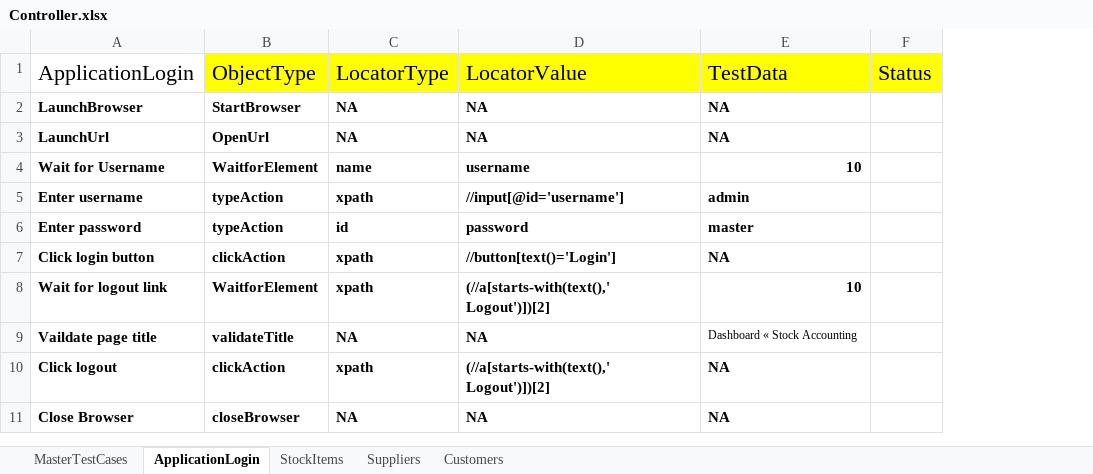
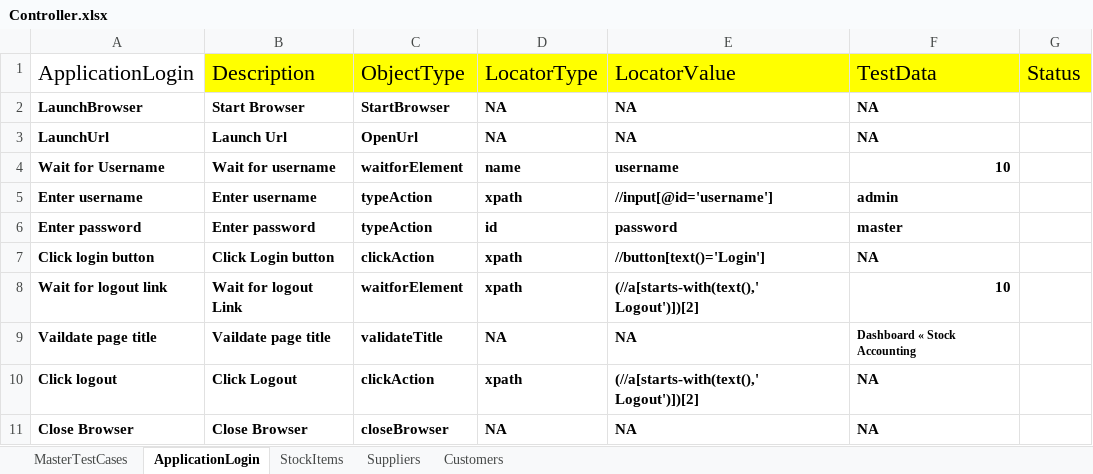
Before and after one commit to VaishaliK1204/HybridERP, an Excel workbook: FileInput/Controller.xlsx, sheet ApplicationLogin, drawn as a sheet; values as stored, in another font and other column widths than the file's, no borders; addresses are those after the commit; the diff names each change by its address in the sheet, - before the commit and + after, or states it on an @@ line.

```diff
--- a/FileInput/Controller.xlsx (sheet ApplicationLogin)
+++ b/FileInput/Controller.xlsx (sheet ApplicationLogin)
+column B, rows 1-11: Description | Start Browser | Launch Url | Wait for username | Enter username | Enter password | Click Login button | Wait for logout Link | Vaildate page title | Click Logout | Close Browser
-C4: WaitforElement
+C4: waitforElement
-C8: WaitforElement
+C8: waitforElement
-F9 bold: off
+F9 bold: on
```
Also changed, not shown: sheet Customers, sheet Suppliers, sheet StockItems, sheet MasterTestCases, fileOutput/Hybridresults.xlsx, 13 other files.
